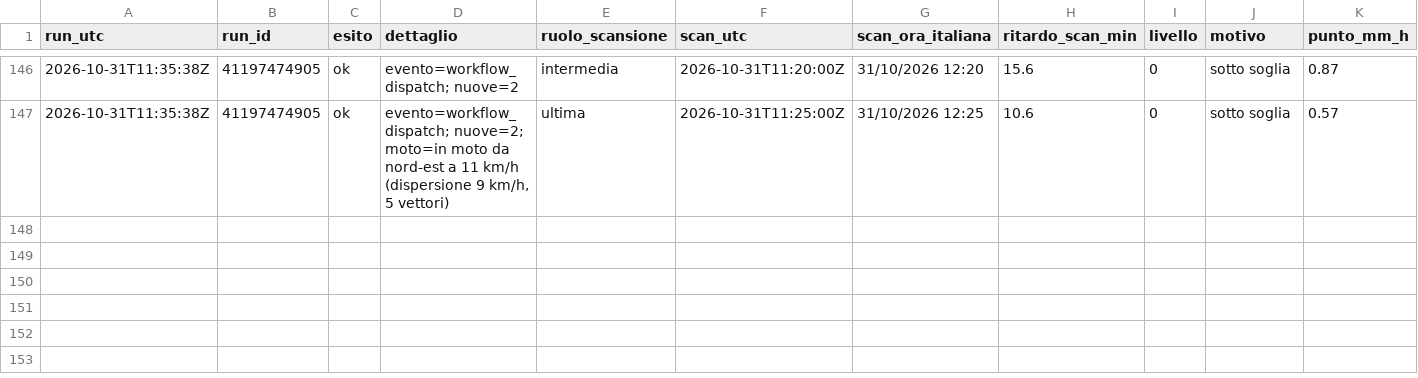
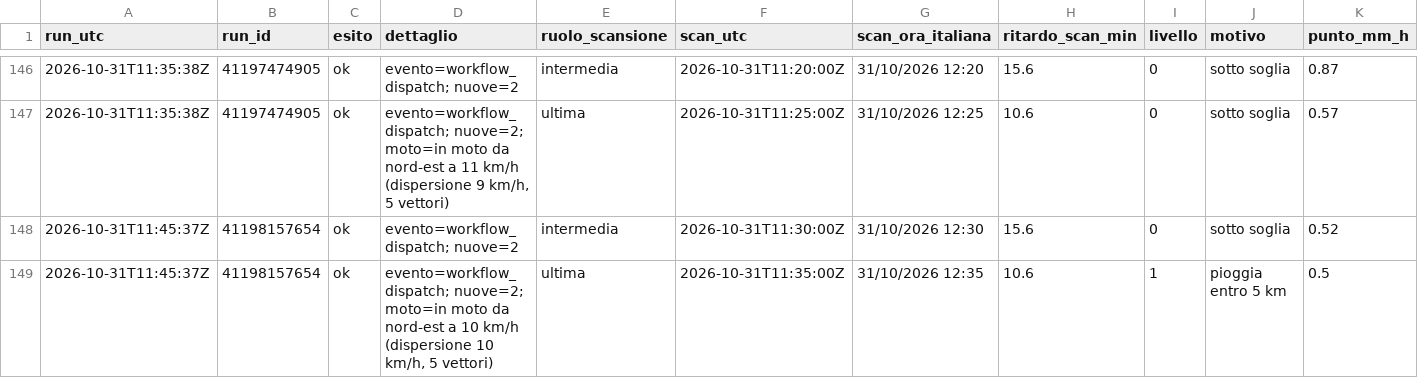
Before and after one commit to lapresentazione/nowcasting-conversano-public, a CSV file: registro/2026/2026-10-31.csv, drawn as a sheet; only a part is shown, gaps mark what is left out; rows hold the shown columns only; the diff names each change by its address in the sheet, - before the commit and + after, or states it on an @@ line.

```diff
--- a/registro/2026/2026-10-31.csv
+++ b/registro/2026/2026-10-31.csv
+row 148: 2026-10-31T11:45:37Z | 41198157654 | ok | evento=workflow_dispatch; nuove=2 | intermedia | 2026-10-31T11:30:00Z | 31/10/2026 12:30 | 15.6 | 0 | sotto soglia | 0.52
+row 149: 2026-10-31T11:45:37Z | 41198157654 | ok | evento=workflow_dispatch; nuove=2; moto=in moto da nord-est a 10 km/h (dispersione 10 km/h, 5 vettori) | ultima | 2026-10-31T11:35:00Z | 31/10/2026 12:35 | 10.6 | 1 | pioggia entro 5 km | 0.5
```
